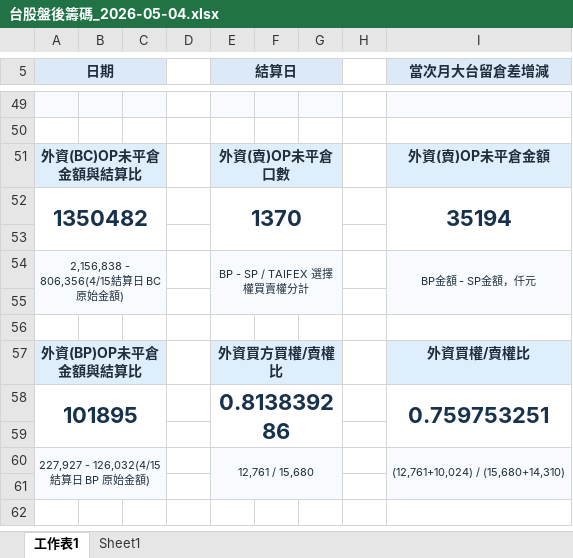
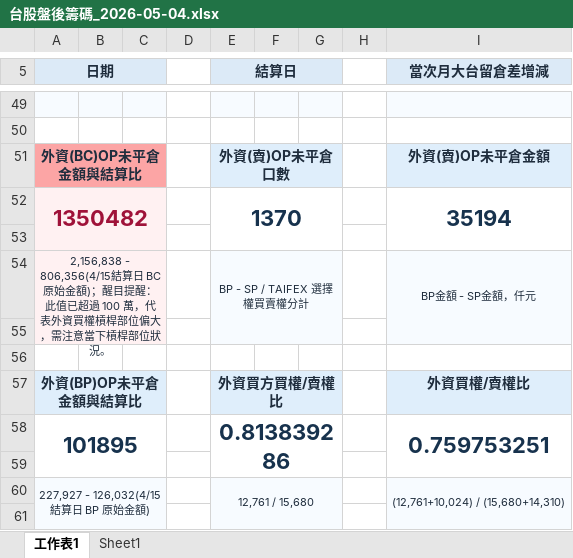
Before and after one commit to wu851127-rgb/chip-report-site, an Excel workbook: outputs/chip-report/台股盤後籌碼_2026-05-04.xlsx, sheet 工作表1, drawn as a sheet; only a part is shown, gaps mark what is left out; the shorter side is filled out with more unchanged rows; values as stored, in another font and other column widths than the file's, no borders; the diff names each change by its address in the sheet, - before the commit and + after, or states it on an @@ line.

Commit message:
Update chip report site 2026-05-04

```diff
--- a/outputs/chip-report/台股盤後籌碼_2026-05-04.xlsx (sheet 工作表1)
+++ b/outputs/chip-report/台股盤後籌碼_2026-05-04.xlsx (sheet 工作表1)
-A51:C51 fill: #DFEEFB
+A51:C51 fill: #FCA5A5
-A52:C53 fill: none
+A52:C53 fill: #FFF1F2
-A52 text colour: #17324D
+A52 text colour: #9F1239
-A54 (日期): …額)
+A54 (日期): …額)；醒目提醒：此值已超過 100 萬，代表外資買權槓桿部位偏大，需注意當下槓桿部位狀況。
```
Also changed, not shown: 2 other files.
